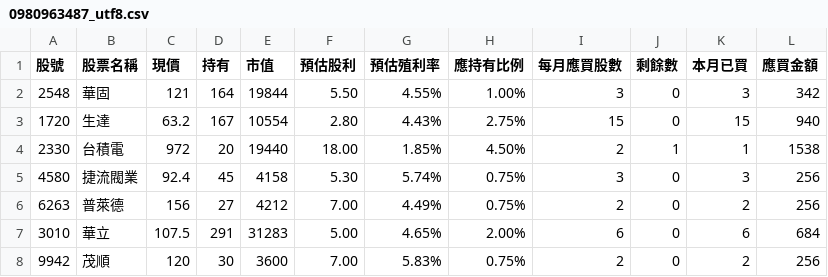
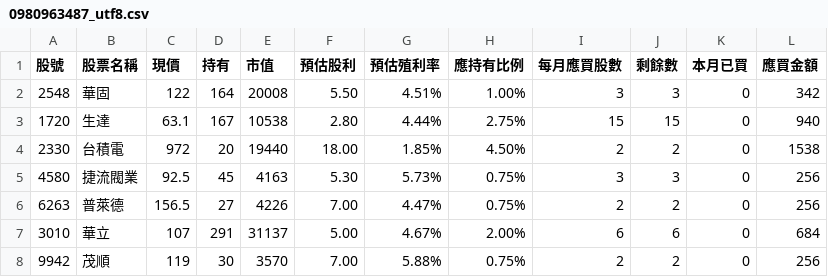
Before and after one commit to biung-od/18, a CSV file: 0980963487_utf8.csv, drawn as a sheet; only a part is shown; the diff covers the shown part only.

```diff
--- a/0980963487_utf8.csv
+++ b/0980963487_utf8.csv
@@ -1,8 +1,8 @@
 股號,股票名稱,現價,持有,市值,預估股利,預估殖利率,應持有比例,每月應買股數,剩餘數,本月已買,應買金額
-2548,華固,121,164 ,19844 ,5.50 ,4.55%,1.00%,3 ,0 ,3,342
-1720,生達,63.2,167 ,10554 ,2.80 ,4.43%,2.75%,15 ,0 ,15,940
-2330,台積電,972,20 ,19440 ,18.00 ,1.85%,4.50%,2 ,1 ,1,1538
-4580,捷流閥業,92.4,45 ,4158 ,5.30 ,5.74%,0.75%,3 ,0 ,3,256
-6263,普萊德,156,27 ,4212 ,7.00 ,4.49%,0.75%,2 ,0 ,2,256
-3010,華立,107.5,291 ,31283 ,5.00 ,4.65%,2.00%,6 ,0 ,6,684
-9942,茂順,120,30 ,3600 ,7.00 ,5.83%,0.75%,2 ,0 ,2,256
+2548,華固,122,164 ,20008 ,5.50 ,4.51%,1.00%,3 ,3 ,0,342
+1720,生達,63.1,167 ,10538 ,2.80 ,4.44%,2.75%,15 ,15 ,0,940
+2330,台積電,972,20 ,19440 ,18.00 ,1.85%,4.50%,2 ,2 ,0,1538
+4580,捷流閥業,92.5,45 ,4163 ,5.30 ,5.73%,0.75%,3 ,3 ,0,256
+6263,普萊德,156.5,27 ,4226 ,7.00 ,4.47%,0.75%,2 ,2 ,0,256
+3010,華立,107,291 ,31137 ,5.00 ,4.67%,2.00%,6 ,6 ,0,684
+9942,茂順,119,30 ,3570 ,7.00 ,5.88%,0.75%,2 ,2 ,0,256
```
Also changed, not shown: 104 edited cells elsewhere in this file, 0975080325.csv, 0975080325_utf8.csv, 9 other files.
